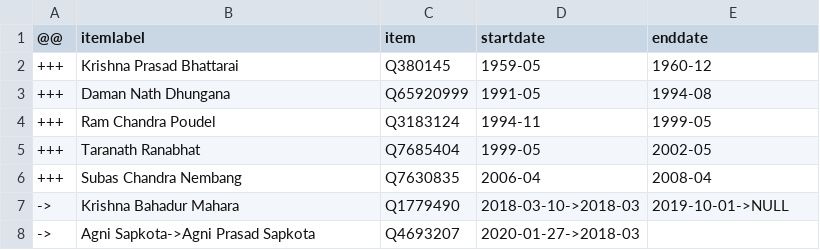
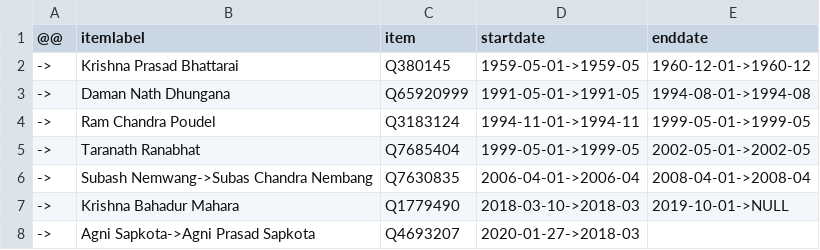
Before and after one commit to every-politician-scrapers/nepal-ministers, a CSV file: sources/speaker-enwiki/diff.csv, drawn as a sheet.

```diff
--- a/sources/speaker-enwiki/diff.csv
+++ b/sources/speaker-enwiki/diff.csv
@@ -1,7 +1,7 @@
 @@,itemlabel,item,startdate,enddate
-+++,Krishna Prasad Bhattarai,Q380145,1959-05,1960-12
-+++,Daman Nath Dhungana,Q65920999,1991-05,1994-08
-+++,Ram Chandra Poudel,Q3183124,1994-11,1999-05
-+++,Taranath Ranabhat,Q7685404,1999-05,2002-05
-+++,Subas Chandra Nembang,Q7630835,2006-04,2008-04
+->,Krishna Prasad Bhattarai,Q380145,1959-05-01->1959-05,1960-12-01->1960-12
+->,Daman Nath Dhungana,Q65920999,1991-05-01->1991-05,1994-08-01->1994-08
+->,Ram Chandra Poudel,Q3183124,1994-11-01->1994-11,1999-05-01->1999-05
+->,Taranath Ranabhat,Q7685404,1999-05-01->1999-05,2002-05-01->2002-05
+->,Subash Nemwang->Subas Chandra Nembang,Q7630835,2006-04-01->2006-04,2008-04-01->2008-04
 ->,Krishna Bahadur Mahara,Q1779490,2018-03-10->2018-03,2019-10-01->NULL
```
Also changed, not shown: sources/speaker-enwiki/wikidata.csv.
